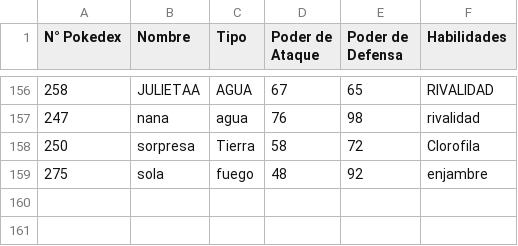
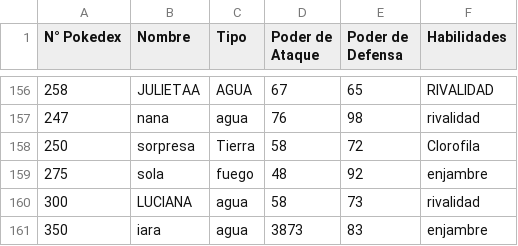
Before and after one commit to iaraacruuz/Parcial-Laboratoio-UTN, a CSV file: pokemones.csv, drawn as a sheet; only a part is shown, gaps mark what is left out; the diff names each change by its address in the sheet, - before the commit and + after, or states it on an @@ line.

```diff
--- a/pokemones.csv
+++ b/pokemones.csv
+row 160: 300 | LUCIANA | agua | 58 | 73 | rivalidad
+row 161: 350 | iara | agua | 3873 | 83 | enjambre
```
Also changed, not shown: 2 other files.
